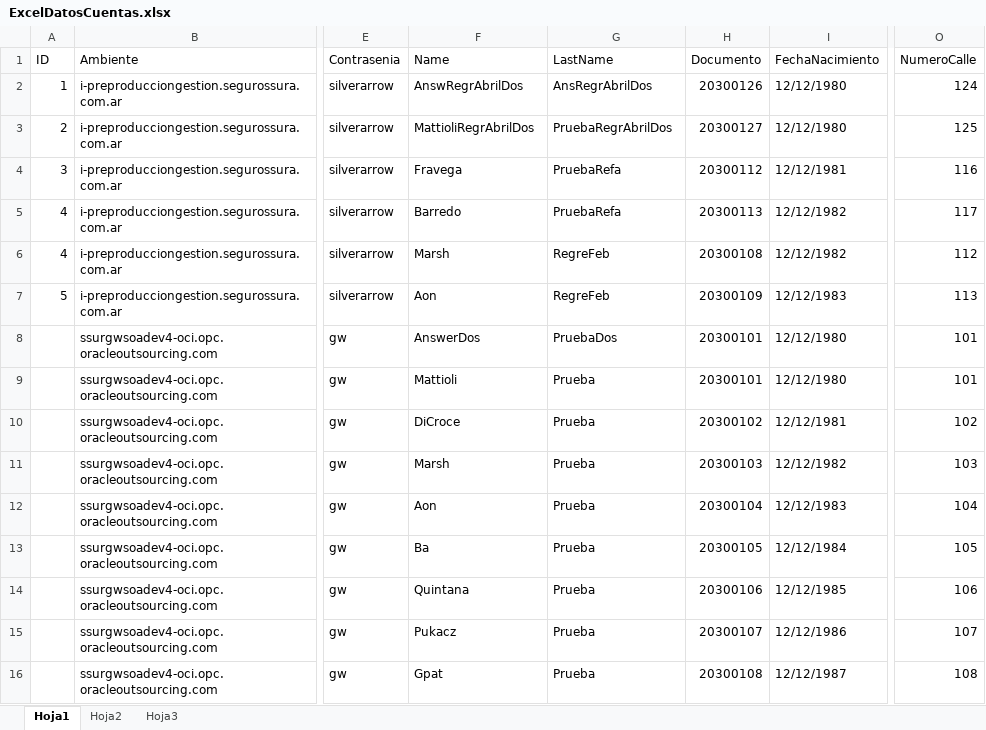
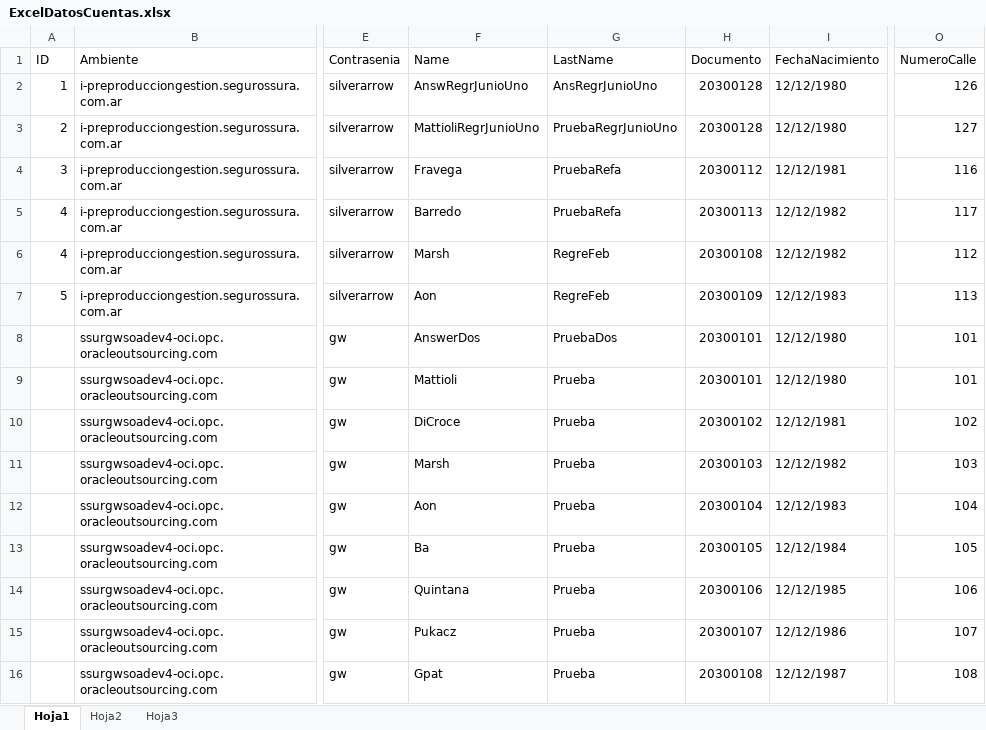
Before and after one commit to suraranorex/PC, an Excel workbook: PCQA/ExcelDatosCuentas.xlsx, sheet Hoja1, drawn as a sheet; only a part is shown, gaps mark what is left out; values as stored, in another font and other column widths than the file's, no borders; the diff names each change by its address in the sheet, - before the commit and + after, or states it on an @@ line.

```diff
--- a/PCQA/ExcelDatosCuentas.xlsx (sheet Hoja1)
+++ b/PCQA/ExcelDatosCuentas.xlsx (sheet Hoja1)
-F2 (Name): AnswRegrAbrilDos
+F2 (Name): AnswRegrJunioUno
-G2 (LastName): AnsRegrAbrilDos
+G2 (LastName): AnsRegrJunioUno
-H2 (Documento): 20300126
+H2 (Documento): 20300128
-O2 (NumeroCalle): 124
+O2 (NumeroCalle): 126
-F3 (Name): MattioliRegrAbrilDos
+F3 (Name): MattioliRegrJunioUno
-G3 (LastName): PruebaRegrAbrilDos
+G3 (LastName): PruebaRegrJunioUno
-H3 (Documento): 20300127
+H3 (Documento): 20300128
-O3 (NumeroCalle): 125
+O3 (NumeroCalle): 127
```
Also changed, not shown: PCQA/ExcelDatosCuentasCompania.xlsx, PCQA/ExcelDatosCuentasValidaDNI.xlsx, 17 other files.
